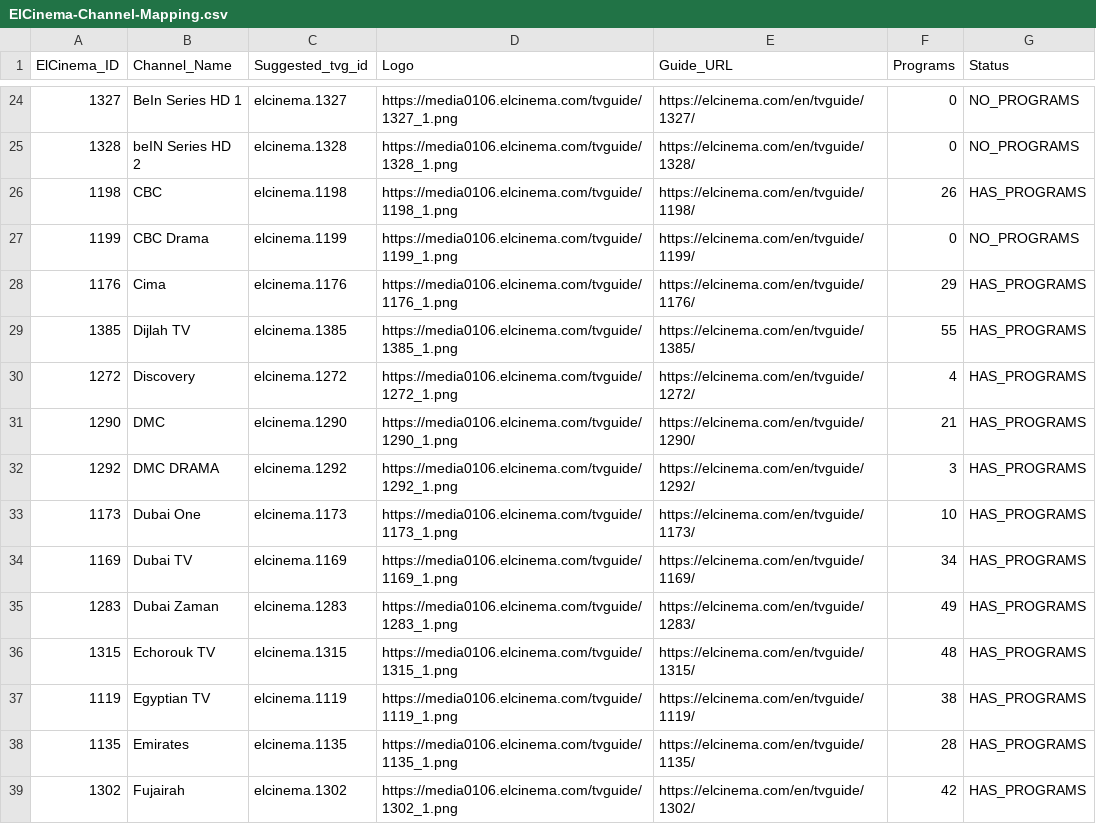
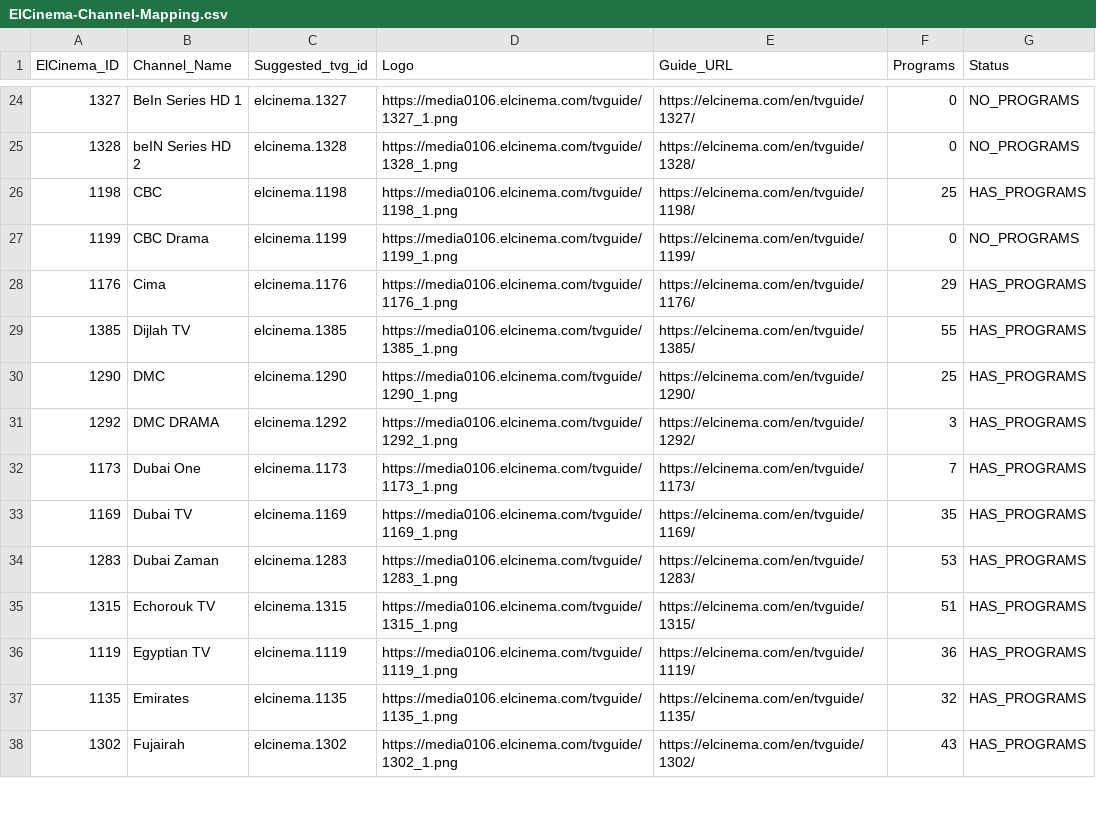
Before and after one commit to DzGreenServices/DZGreen-EPG, a CSV file: ElCinema-Channel-Mapping.csv, drawn as a sheet; only a part is shown, gaps mark what is left out; the diff covers the shown part only.

```diff
--- a/ElCinema-Channel-Mapping.csv
+++ b/ElCinema-Channel-Mapping.csv
@@ -25,3 +25,3 @@
 1328,beIN Series HD 2,elcinema.1328,https://media0106.elcinema.com/tvguide/1328_1.png,https://elcinema.com/en/tvguide/1328/,0,NO_PROGRAMS
-1198,CBC,elcinema.1198,https://media0106.elcinema.com/tvguide/1198_1.png,https://elcinema.com/en/tvguide/1198/,26,HAS_PROGRAMS
+1198,CBC,elcinema.1198,https://media0106.elcinema.com/tvguide/1198_1.png,https://elcinema.com/en/tvguide/1198/,25,HAS_PROGRAMS
 1199,CBC Drama,elcinema.1199,https://media0106.elcinema.com/tvguide/1199_1.png,https://elcinema.com/en/tvguide/1199/,0,NO_PROGRAMS
@@ -29,11 +29,10 @@
 1385,Dijlah TV,elcinema.1385,https://media0106.elcinema.com/tvguide/1385_1.png,https://elcinema.com/en/tvguide/1385/,55,HAS_PROGRAMS
-1272,Discovery,elcinema.1272,https://media0106.elcinema.com/tvguide/1272_1.png,https://elcinema.com/en/tvguide/1272/,4,HAS_PROGRAMS
-1290,DMC,elcinema.1290,https://media0106.elcinema.com/tvguide/1290_1.png,https://elcinema.com/en/tvguide/1290/,21,HAS_PROGRAMS
+1290,DMC,elcinema.1290,https://media0106.elcinema.com/tvguide/1290_1.png,https://elcinema.com/en/tvguide/1290/,25,HAS_PROGRAMS
 1292,DMC DRAMA,elcinema.1292,https://media0106.elcinema.com/tvguide/1292_1.png,https://elcinema.com/en/tvguide/1292/,3,HAS_PROGRAMS
-1173,Dubai One,elcinema.1173,https://media0106.elcinema.com/tvguide/1173_1.png,https://elcinema.com/en/tvguide/1173/,10,HAS_PROGRAMS
-1169,Dubai TV,elcinema.1169,https://media0106.elcinema.com/tvguide/1169_1.png,https://elcinema.com/en/tvguide/1169/,34,HAS_PROGRAMS
-1283,Dubai Zaman,elcinema.1283,https://media0106.elcinema.com/tvguide/1283_1.png,https://elcinema.com/en/tvguide/1283/,49,HAS_PROGRAMS
-1315,Echorouk TV,elcinema.1315,https://media0106.elcinema.com/tvguide/1315_1.png,https://elcinema.com/en/tvguide/1315/,48,HAS_PROGRAMS
-1119,Egyptian TV,elcinema.1119,https://media0106.elcinema.com/tvguide/1119_1.png,https://elcinema.com/en/tvguide/1119/,38,HAS_PROGRAMS
-1135,Emirates,elcinema.1135,https://media0106.elcinema.com/tvguide/1135_1.png,https://elcinema.com/en/tvguide/1135/,28,HAS_PROGRAMS
-1302,Fujairah,elcinema.1302,https://media0106.elcinema.com/tvguide/1302_1.png,https://elcinema.com/en/tvguide/1302/,42,HAS_PROGRAMS
+1173,Dubai One,elcinema.1173,https://media0106.elcinema.com/tvguide/1173_1.png,https://elcinema.com/en/tvguide/1173/,7,HAS_PROGRAMS
+1169,Dubai TV,elcinema.1169,https://media0106.elcinema.com/tvguide/1169_1.png,https://elcinema.com/en/tvguide/1169/,35,HAS_PROGRAMS
+1283,Dubai Zaman,elcinema.1283,https://media0106.elcinema.com/tvguide/1283_1.png,https://elcinema.com/en/tvguide/1283/,53,HAS_PROGRAMS
+1315,Echorouk TV,elcinema.1315,https://media0106.elcinema.com/tvguide/1315_1.png,https://elcinema.com/en/tvguide/1315/,51,HAS_PROGRAMS
+1119,Egyptian TV,elcinema.1119,https://media0106.elcinema.com/tvguide/1119_1.png,https://elcinema.com/en/tvguide/1119/,36,HAS_PROGRAMS
+1135,Emirates,elcinema.1135,https://media0106.elcinema.com/tvguide/1135_1.png,https://elcinema.com/en/tvguide/1135/,32,HAS_PROGRAMS
+1302,Fujairah,elcinema.1302,https://media0106.elcinema.com/tvguide/1302_1.png,https://elcinema.com/en/tvguide/1302/,43,HAS_PROGRAMS
```
Also changed, not shown: 4 removed rows and 56 edited cells elsewhere in this file, 1 other file.
